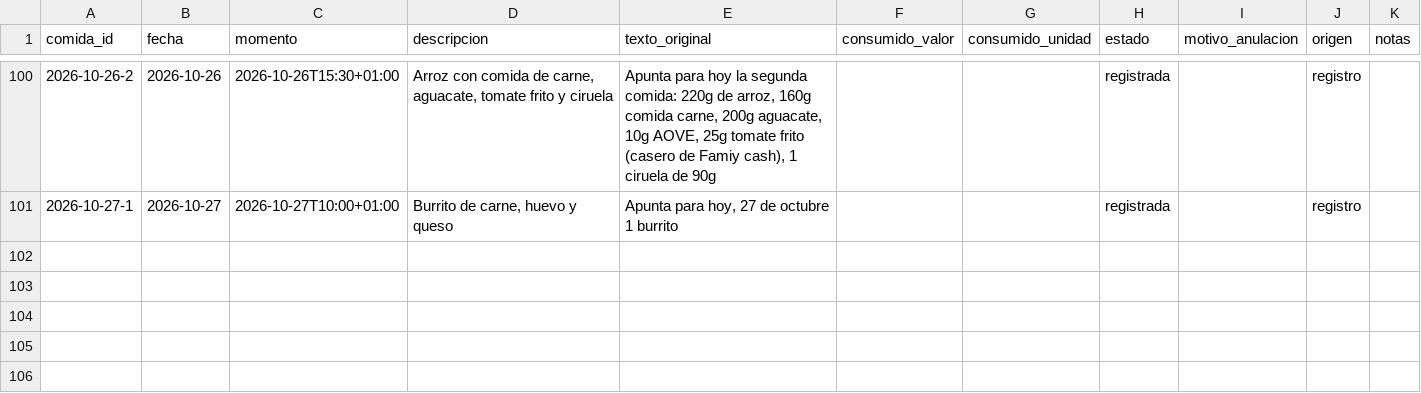
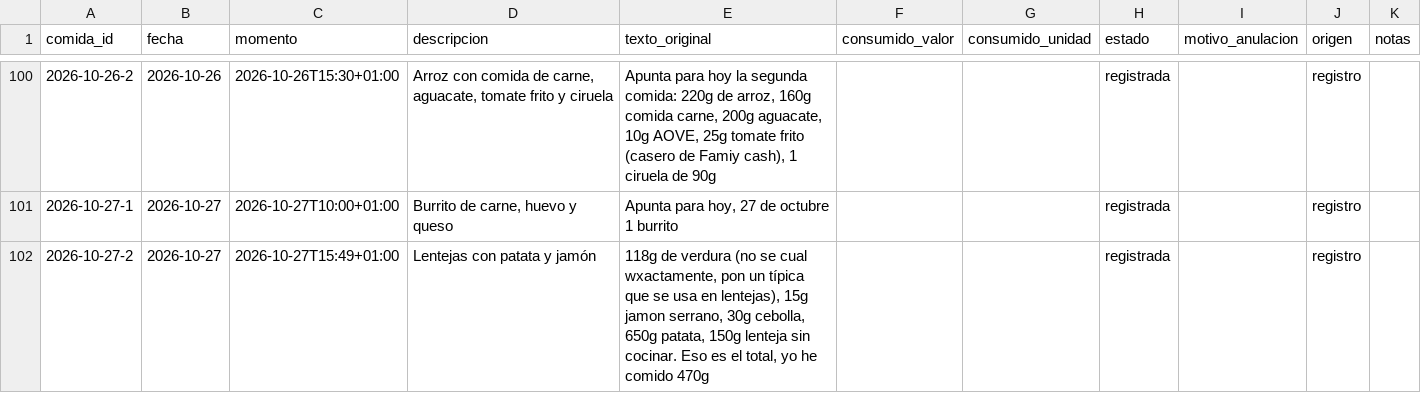
Before and after one commit to DreiSup/salud, a CSV file: datos/comidas.csv, drawn as a sheet; only a part is shown, gaps mark what is left out; the diff names each change by its address in the sheet, - before the commit and + after, or states it on an @@ line.

```diff
--- a/datos/comidas.csv
+++ b/datos/comidas.csv
+row 102: 2026-10-27-2 | 2026-10-27 | 2026-10-27T15:49+01:00 | Lentejas con patata y jamón | 118g de verdura (no se cual wxactamente, pon un típica que se usa en lentejas), 15g jamon serrano, 30g cebolla, 650g patata, 150g lenteja sin cocinar. Eso es el total, yo he comido 470g |  |  | registrada |  | registro
```
Also changed, not shown: datos/alimentos.csv, datos/comida_items.csv, 4 other files.
